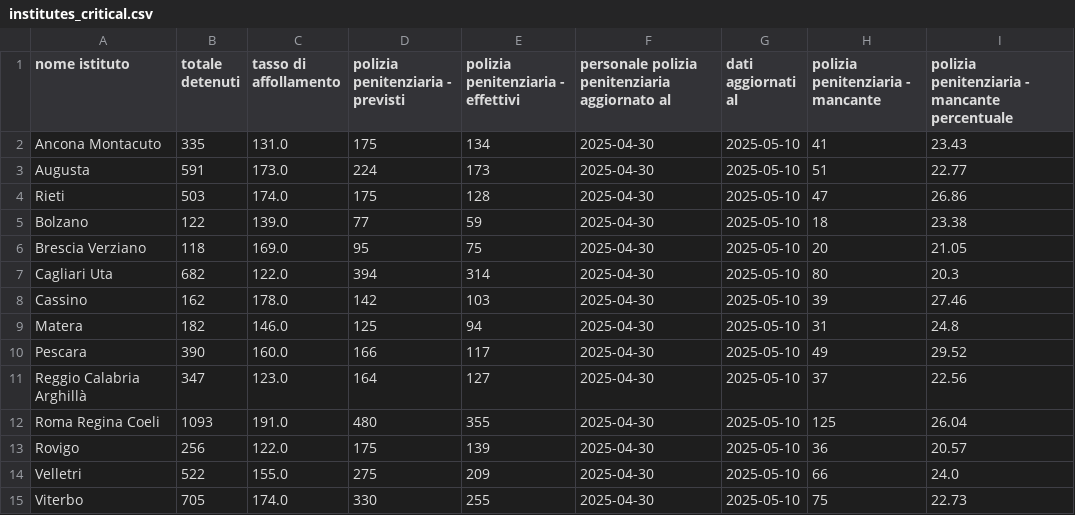
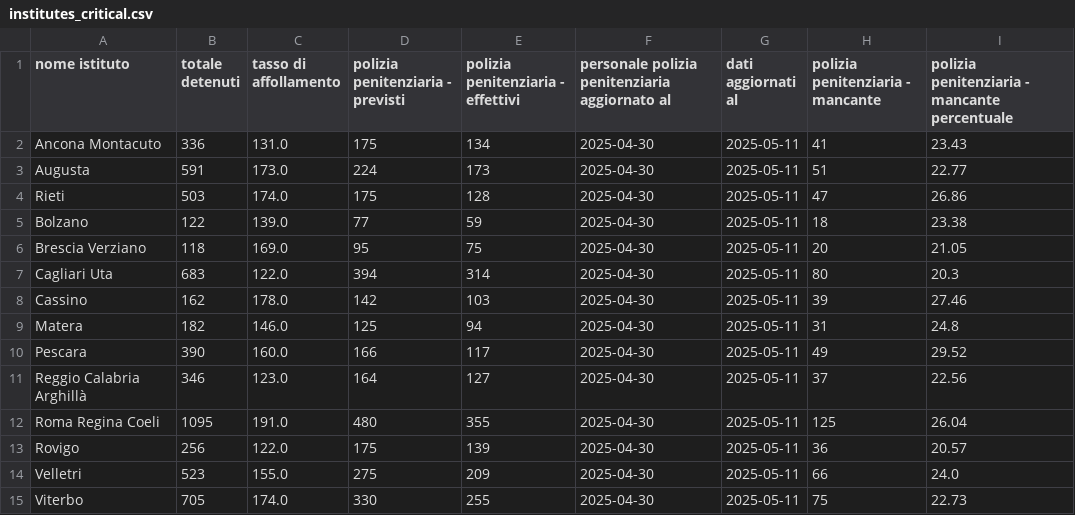
Before and after one commit to marcodallastella/sovraffollamento_carcerario, a CSV file: outputs/viz/institutes_critical.csv, drawn as a sheet.

```diff
--- a/outputs/viz/institutes_critical.csv
+++ b/outputs/viz/institutes_critical.csv
@@ -1,15 +1,15 @@
 nome istituto,totale detenuti,tasso di affollamento,polizia penitenziaria - previsti,polizia penitenziaria - effettivi,personale polizia penitenziaria aggiornato al,dati aggiornati al,polizia penitenziaria - mancante,polizia penitenziaria - mancante percentuale
-Ancona Montacuto,335,131.0,175,134,2025-04-30,2025-05-10,41,23.43
-Augusta,591,173.0,224,173,2025-04-30,2025-05-10,51,22.77
-Rieti,503,174.0,175,128,2025-04-30,2025-05-10,47,26.86
-Bolzano,122,139.0,77,59,2025-04-30,2025-05-10,18,23.38
-Brescia Verziano,118,169.0,95,75,2025-04-30,2025-05-10,20,21.05
-Cagliari Uta,682,122.0,394,314,2025-04-30,2025-05-10,80,20.3
-Cassino,162,178.0,142,103,2025-04-30,2025-05-10,39,27.46
-Matera,182,146.0,125,94,2025-04-30,2025-05-10,31,24.8
-Pescara,390,160.0,166,117,2025-04-30,2025-05-10,49,29.52
-Reggio Calabria Arghillà,347,123.0,164,127,2025-04-30,2025-05-10,37,22.56
-Roma Regina Coeli,1093,191.0,480,355,2025-04-30,2025-05-10,125,26.04
-Rovigo,256,122.0,175,139,2025-04-30,2025-05-10,36,20.57
-Velletri,522,155.0,275,209,2025-04-30,2025-05-10,66,24.0
-Viterbo,705,174.0,330,255,2025-04-30,2025-05-10,75,22.73
+Ancona Montacuto,336,131.0,175,134,2025-04-30,2025-05-11,41,23.43
+Augusta,591,173.0,224,173,2025-04-30,2025-05-11,51,22.77
+Rieti,503,174.0,175,128,2025-04-30,2025-05-11,47,26.86
+Bolzano,122,139.0,77,59,2025-04-30,2025-05-11,18,23.38
+Brescia Verziano,118,169.0,95,75,2025-04-30,2025-05-11,20,21.05
+Cagliari Uta,683,122.0,394,314,2025-04-30,2025-05-11,80,20.3
+Cassino,162,178.0,142,103,2025-04-30,2025-05-11,39,27.46
+Matera,182,146.0,125,94,2025-04-30,2025-05-11,31,24.8
+Pescara,390,160.0,166,117,2025-04-30,2025-05-11,49,29.52
+Reggio Calabria Arghillà,346,123.0,164,127,2025-04-30,2025-05-11,37,22.56
+Roma Regina Coeli,1095,191.0,480,355,2025-04-30,2025-05-11,125,26.04
+Rovigo,256,122.0,175,139,2025-04-30,2025-05-11,36,20.57
+Velletri,523,155.0,275,209,2025-04-30,2025-05-11,66,24.0
+Viterbo,705,174.0,330,255,2025-04-30,2025-05-11,75,22.73
```
Also changed, not shown: outputs/viz/institutes_most_recent.csv, outputs/viz/institutes_totals.csv, 4 other files.
